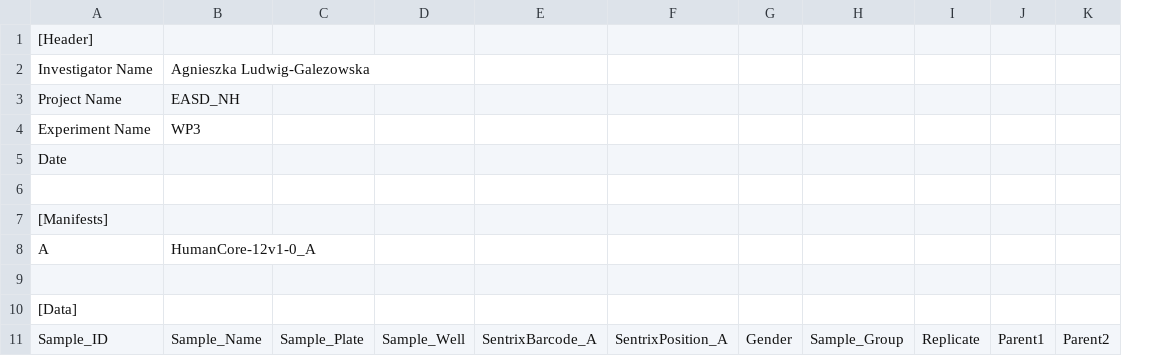
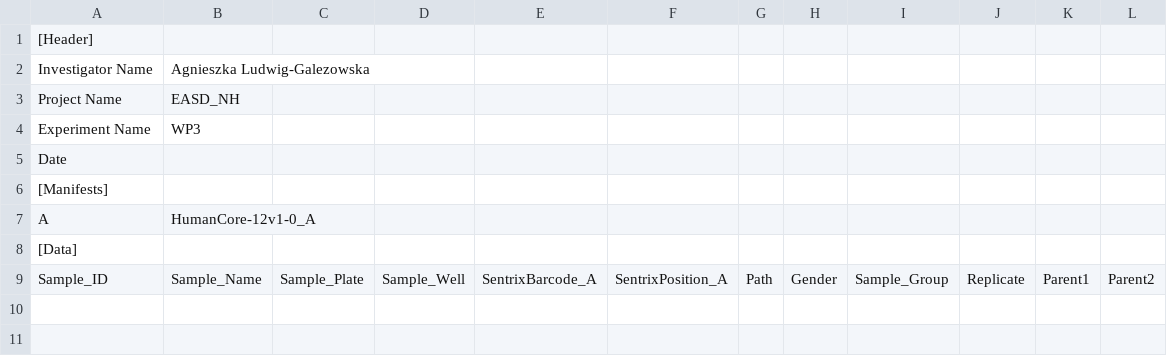
Before and after one commit to nuada/easd_nh, a CSV file: sample_sheet/header.csv, drawn as a sheet; removed rows and columns are numbered as before the commit, all else as after; the diff names each change by its address in the sheet, - before the commit and + after, or states it on an @@ line.

Commit message:
Add Path column, required by Beeline

```diff
--- a/sample_sheet/header.csv
+++ b/sample_sheet/header.csv
+column G, row 9: Path
-row 6: (empty)
-row 9: (empty)
```
Also changed, not shown: 1 other file.
